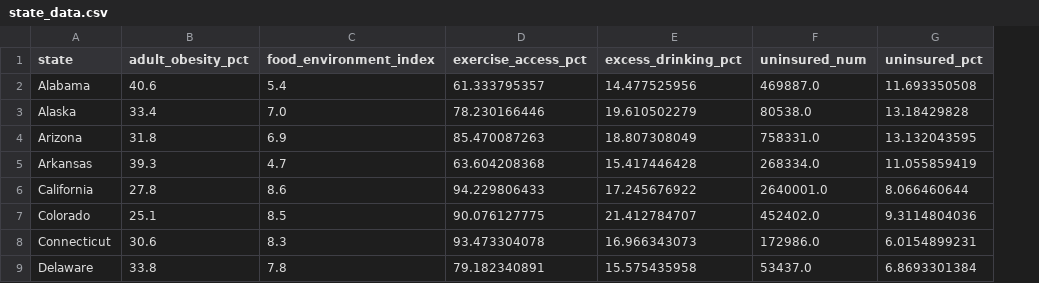
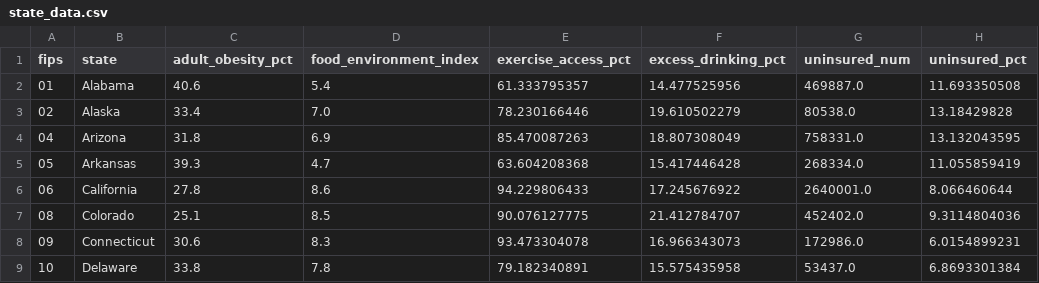
Before and after one commit to the-eva-a/group-1-project-1, a CSV file: Resources/state_data.csv, drawn as a sheet; only a part is shown; the diff names each change by its address in the sheet, - before the commit and + after, or states it on an @@ line.

Commit message:
Set up use for geospatial data

```diff
--- a/Resources/state_data.csv
+++ b/Resources/state_data.csv
+column A (fips), rows 2-9: 01 | 02 | 04 | 05 | 06 | 08 | 09 | 10
```
Also changed, not shown: 3 other files.
